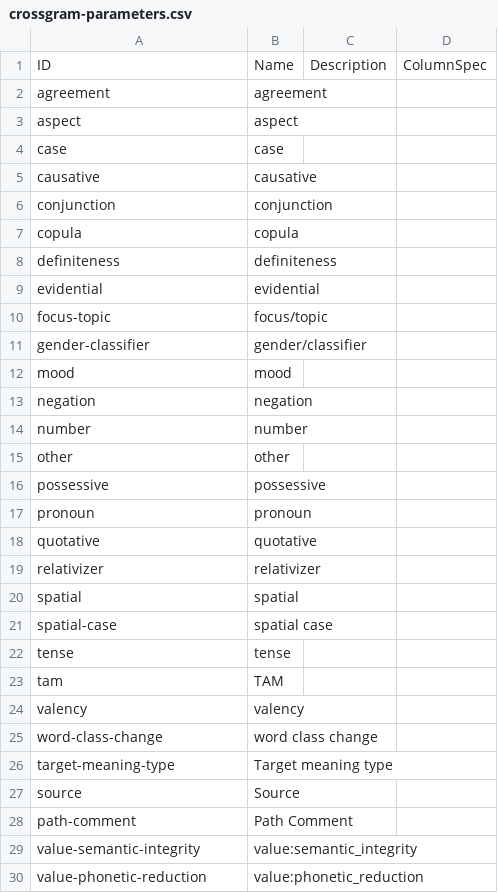
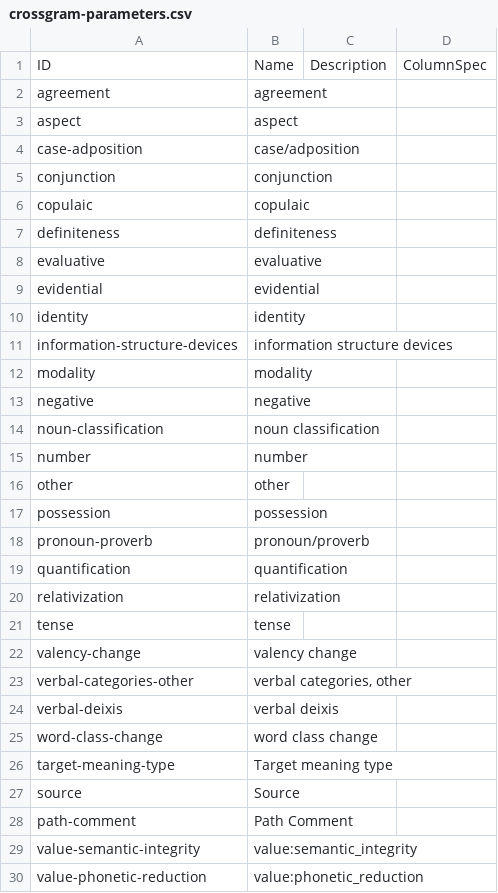
Before and after one commit to cldf-datasets/magram, a CSV file: cldf/crossgram-parameters.csv, drawn as a sheet; only a part is shown.

```diff
--- a/cldf/crossgram-parameters.csv
+++ b/cldf/crossgram-parameters.csv
@@ -3,23 +3,23 @@ agreement,agreement,,
 aspect,aspect,,
-case,case,,
-causative,causative,,
+case-adposition,case/adposition,,
 conjunction,conjunction,,
-copula,copula,,
+copulaic,copulaic,,
 definiteness,definiteness,,
+evaluative,evaluative,,
 evidential,evidential,,
-focus-topic,focus/topic,,
-gender-classifier,gender/classifier,,
-mood,mood,,
-negation,negation,,
+identity,identity,,
+information-structure-devices,information structure devices,,
+modality,modality,,
+negative,negative,,
+noun-classification,noun classification,,
 number,number,,
 other,other,,
-possessive,possessive,,
-pronoun,pronoun,,
-quotative,quotative,,
-relativizer,relativizer,,
-spatial,spatial,,
-spatial-case,spatial case,,
+possession,possession,,
+pronoun-proverb,pronoun/proverb,,
+quantification,quantification,,
+relativization,relativization,,
 tense,tense,,
-tam,TAM,,
-valency,valency,,
+valency-change,valency change,,
+verbal-categories-other,"verbal categories, other",,
+verbal-deixis,verbal deixis,,
 word-class-change,word class change,,
```
Also changed, not shown: cldf/concepts.csv, cldf/examples.csv, 9 other files.
